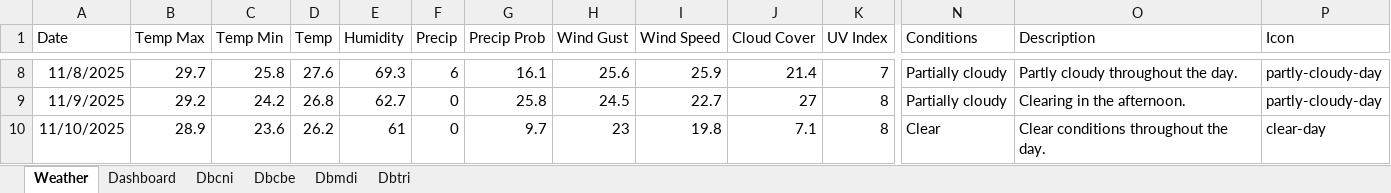
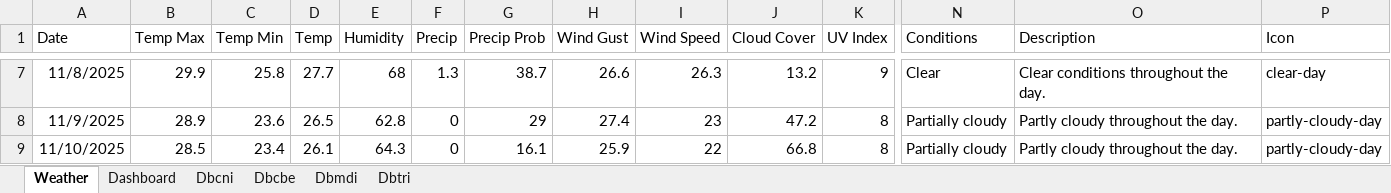
Before and after one commit to PethalT/WeatherTrackDashboard, an Excel workbook: TNWeather.xlsm, sheet Weather, drawn as a sheet; only a part is shown, gaps mark what is left out; values as stored, in another font and other column widths than the file's, no borders; table styles not drawn; addresses are those after the commit; the diff covers the shown part only; the diff names each change by its address in the sheet, - before the commit and + after, or states it on an @@ line.

```diff
--- a/TNWeather.xlsm (sheet Weather)
+++ b/TNWeather.xlsm (sheet Weather)
-B7 (Temp Max): 29.7
+B7 (Temp Max): 29.9
-D7 (Temp): 27.6
+D7 (Temp): 27.7
-E7 (Humidity): 69.3
+E7 (Humidity): 68
-F7 (Precip): 6
+F7 (Precip): 1.3
-G7 (Precip Prob): 16.1
+G7 (Precip Prob): 38.7
-H7 (Wind Gust): 25.6
+H7 (Wind Gust): 26.6
-I7 (Wind Speed): 25.9
+I7 (Wind Speed): 26.3
-J7 (Cloud Cover): 21.4
+J7 (Cloud Cover): 13.2
-K7 (UV Index): 7
+K7 (UV Index): 9
-N7 (Conditions): Partially cloudy
+N7 (Conditions): Clear
-O7 (Description): Partly cloudy throughout the day.
+O7 (Description): Clear conditions throughout the day.
-P7 (Icon): partly-cloudy-day
+P7 (Icon): clear-day
-B8 (Temp Max): 29.2
+B8 (Temp Max): 28.9
-C8 (Temp Min): 24.2
+C8 (Temp Min): 23.6
-D8 (Temp): 26.8
+D8 (Temp): 26.5
-E8 (Humidity): 62.7
+E8 (Humidity): 62.8
-G8 (Precip Prob): 25.8
+G8 (Precip Prob): 29
-H8 (Wind Gust): 24.5
+H8 (Wind Gust): 27.4
-I8 (Wind Speed): 22.7
+I8 (Wind Speed): 23
-J8 (Cloud Cover): 27
+J8 (Cloud Cover): 47.2
-O8 (Description): Clearing in the afternoon.
+O8 (Description): Partly cloudy throughout the day.
-B9 (Temp Max): 28.9
+B9 (Temp Max): 28.5
-C9 (Temp Min): 23.6
+C9 (Temp Min): 23.4
-D9 (Temp): 26.2
+D9 (Temp): 26.1
-E9 (Humidity): 61
+E9 (Humidity): 64.3
-G9 (Precip Prob): 9.7
+G9 (Precip Prob): 16.1
-H9 (Wind Gust): 23
+H9 (Wind Gust): 25.9
-I9 (Wind Speed): 19.8
+I9 (Wind Speed): 22
-J9 (Cloud Cover): 7.1
+J9 (Cloud Cover): 66.8
-N9 (Conditions): Clear
+N9 (Conditions): Partially cloudy
-O9 (Description): Clear conditions throughout the day.
+O9 (Description): Partly cloudy throughout the day.
-P9 (Icon): clear-day
+P9 (Icon): partly-cloudy-day
```
Also changed, not shown: 13 added rows, 13 removed rows and 451 edited cells elsewhere in this sheet, charts or pictures.
